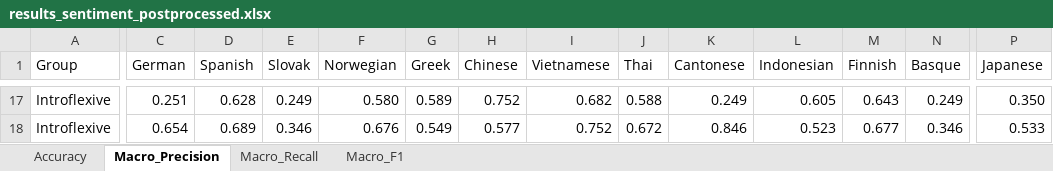
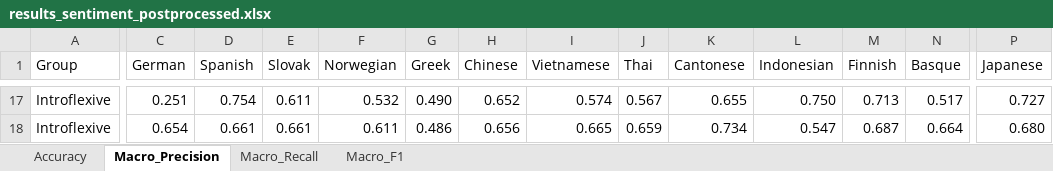
Before and after one commit to jerbarnes/typology_of_crosslingual, an Excel workbook: results/acl-score-limit/xlm-roberta/results_sentiment_postprocessed.xlsx, sheet Macro_Precision, drawn as a sheet; only a part is shown, gaps mark what is left out; values as stored, in another font and other column widths than the file's, no cell formats; the diff covers the shown part only; the diff names each change by its address in the sheet, - before the commit and + after, or states it on an @@ line.

```diff
--- a/results/acl-score-limit/xlm-roberta/results_sentiment_postprocessed.xlsx (sheet Macro_Precision)
+++ b/results/acl-score-limit/xlm-roberta/results_sentiment_postprocessed.xlsx (sheet Macro_Precision)
-D17 (Spanish): 0.628
+D17 (Spanish): 0.754
-E17 (Slovak): 0.249
+E17 (Slovak): 0.611
-F17 (Norwegian): 0.580
+F17 (Norwegian): 0.532
-G17 (Greek): 0.589
+G17 (Greek): 0.490
-H17 (Chinese): 0.752
+H17 (Chinese): 0.652
-I17 (Vietnamese): 0.682
+I17 (Vietnamese): 0.574
-J17 (Thai): 0.588
+J17 (Thai): 0.567
-K17 (Cantonese): 0.249
+K17 (Cantonese): 0.655
-L17 (Indonesian): 0.605
+L17 (Indonesian): 0.750
-M17 (Finnish): 0.643
+M17 (Finnish): 0.713
-N17 (Basque): 0.249
+N17 (Basque): 0.517
-P17 (Japanese): 0.350
+P17 (Japanese): 0.727
-D18 (Spanish): 0.689
+D18 (Spanish): 0.661
-E18 (Slovak): 0.346
+E18 (Slovak): 0.661
-F18 (Norwegian): 0.676
+F18 (Norwegian): 0.611
-G18 (Greek): 0.549
+G18 (Greek): 0.486
-H18 (Chinese): 0.577
+H18 (Chinese): 0.656
-I18 (Vietnamese): 0.752
+I18 (Vietnamese): 0.665
-J18 (Thai): 0.672
+J18 (Thai): 0.659
-K18 (Cantonese): 0.846
+K18 (Cantonese): 0.734
-L18 (Indonesian): 0.523
+L18 (Indonesian): 0.547
-M18 (Finnish): 0.677
+M18 (Finnish): 0.687
-N18 (Basque): 0.346
+N18 (Basque): 0.664
-P18 (Japanese): 0.533
+P18 (Japanese): 0.680
```
Also changed, not shown: 20 added rows, 20 removed rows and 151 edited cells elsewhere in this sheet, sheet Macro_F1, sheet Accuracy, sheet Macro_Recall, cell formats, results/acl-score-limit/mbert/results_sentiment.xlsx, results/acl-score-limit/mbert/results_sentiment_postprocessed.xlsx, 1 other file.
